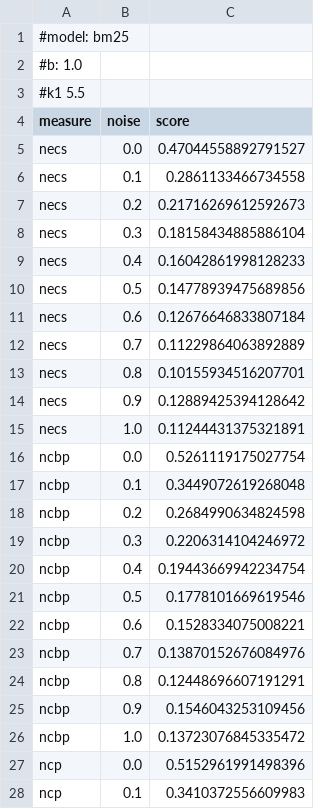
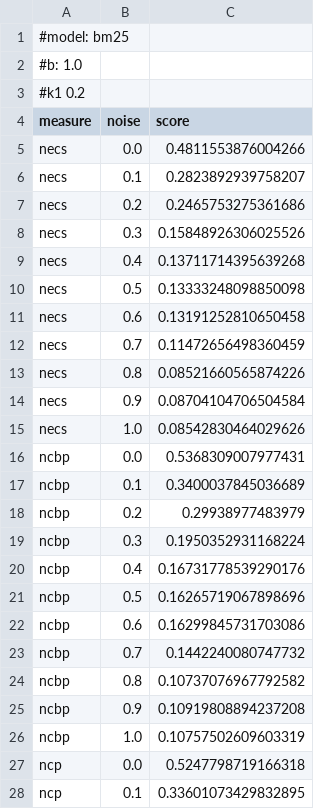
Before and after one commit to aldolipani/ConversationalSearchEvaluation, a CSV file: bm25_noises.csv, drawn as a sheet; only a part is shown; the diff covers the shown part only.

```diff
--- a/bm25_noises.csv
+++ b/bm25_noises.csv
@@ -2,27 +2,27 @@
 #b:  1.0
-#k1 5.5
+#k1 0.2
 measure	noise	score
-necs	0.0	0.47044558892791527
-necs	0.1	0.2861133466734558
-necs	0.2	0.21716269612592673
-necs	0.3	0.18158434885886104
-necs	0.4	0.16042861998128233
-necs	0.5	0.14778939475689856
-necs	0.6	0.12676646833807184
-necs	0.7	0.11229864063892889
-necs	0.8	0.10155934516207701
-necs	0.9	0.12889425394128642
-necs	1.0	0.11244431375321891
-ncbp	0.0	0.5261119175027754
-ncbp	0.1	0.3449072619268048
-ncbp	0.2	0.2684990634824598
-ncbp	0.3	0.2206314104246972
-ncbp	0.4	0.19443669942234754
-ncbp	0.5	0.1778101669619546
-ncbp	0.6	0.1528334075008221
-ncbp	0.7	0.13870152676084976
-ncbp	0.8	0.12448696607191291
-ncbp	0.9	0.1546043253109456
-ncbp	1.0	0.13723076845335472
-ncp	0.0	0.5152961991498396
-ncp	0.1	0.3410372556609983
+necs	0.0	0.4811553876004266
+necs	0.1	0.2823892939758207
+necs	0.2	0.2465753275361686
+necs	0.3	0.15848926306025526
+necs	0.4	0.13711714395639268
+necs	0.5	0.13333248098850098
+necs	0.6	0.13191252810650458
+necs	0.7	0.11472656498360459
+necs	0.8	0.08521660565874226
+necs	0.9	0.08704104706504584
+necs	1.0	0.08542830464029626
+ncbp	0.0	0.5368309007977431
+ncbp	0.1	0.3400037845036689
+ncbp	0.2	0.29938977483979
+ncbp	0.3	0.1950352931168224
+ncbp	0.4	0.16731778539290176
+ncbp	0.5	0.16265719067898696
+ncbp	0.6	0.16299845731703086
+ncbp	0.7	0.1442240080747732
+ncbp	0.8	0.10737076967792582
+ncbp	0.9	0.10919808894237208
+ncbp	1.0	0.10757502609603319
+ncp	0.0	0.5247798719166318
+ncp	0.1	0.33601073429832895
```
Also changed, not shown: 9 edited cells elsewhere in this file, 1 other file.
